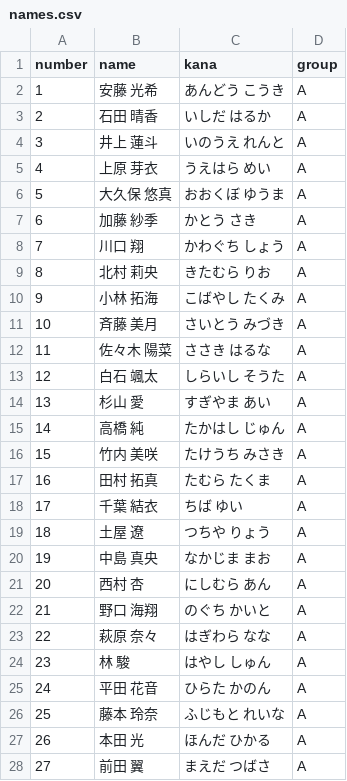
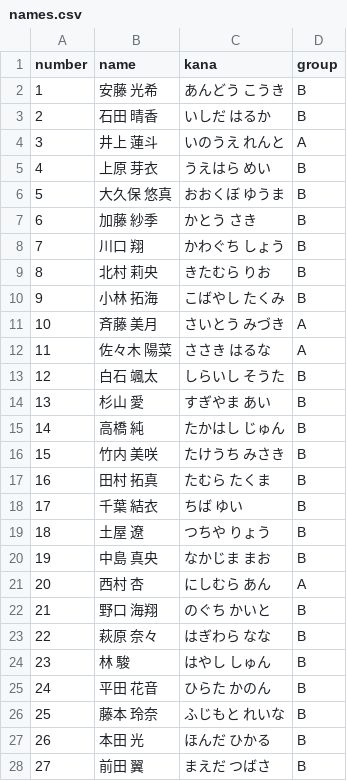
Before and after one commit to qwasium/seating-layout, a CSV file: config/names.csv, drawn as a sheet; only a part is shown; the diff covers the shown part only.

Commit message:
wip: group wise shuffle ok

```diff
--- a/config/names.csv
+++ b/config/names.csv
@@ -1,28 +1,28 @@
 number,name,kana,group
-1,安藤 光希,あんどう こうき,A
-2,石田 晴香,いしだ はるか,A
+1,安藤 光希,あんどう こうき,B
+2,石田 晴香,いしだ はるか,B
 3,井上 蓮斗,いのうえ れんと,A
-4,上原 芽衣,うえはら めい,A
-5,大久保 悠真,おおくぼ ゆうま,A
-6,加藤 紗季,かとう さき,A
-7,川口 翔,かわぐち しょう,A
-8,北村 莉央,きたむら りお,A
-9,小林 拓海,こばやし たくみ,A
+4,上原 芽衣,うえはら めい,B
+5,大久保 悠真,おおくぼ ゆうま,B
+6,加藤 紗季,かとう さき,B
+7,川口 翔,かわぐち しょう,B
+8,北村 莉央,きたむら りお,B
+9,小林 拓海,こばやし たくみ,B
 10,斉藤 美月,さいとう みづき,A
 11,佐々木 陽菜,ささき はるな,A
-12,白石 颯太,しらいし そうた,A
-13,杉山 愛,すぎやま あい,A
-14,高橋 純,たかはし じゅん,A
-15,竹内 美咲,たけうち みさき,A
-16,田村 拓真,たむら たくま,A
-17,千葉 結衣,ちば ゆい,A
-18,土屋 遼,つちや りょう,A
-19,中島 真央,なかじま まお,A
+12,白石 颯太,しらいし そうた,B
+13,杉山 愛,すぎやま あい,B
+14,高橋 純,たかはし じゅん,B
+15,竹内 美咲,たけうち みさき,B
+16,田村 拓真,たむら たくま,B
+17,千葉 結衣,ちば ゆい,B
+18,土屋 遼,つちや りょう,B
+19,中島 真央,なかじま まお,B
 20,西村 杏,にしむら あん,A
-21,野口 海翔,のぐち かいと,A
-22,萩原 奈々,はぎわら なな,A
-23,林 駿,はやし しゅん,A
-24,平田 花音,ひらた かのん,A
-25,藤本 玲奈,ふじもと れいな,A
-26,本田 光,ほんだ ひかる,A
-27,前田 翼,まえだ つばさ,A
+21,野口 海翔,のぐち かいと,B
+22,萩原 奈々,はぎわら なな,B
+23,林 駿,はやし しゅん,B
+24,平田 花音,ひらた かのん,B
+25,藤本 玲奈,ふじもと れいな,B
+26,本田 光,ほんだ ひかる,B
+27,前田 翼,まえだ つばさ,B
```
Also changed, not shown: 7 edited cells elsewhere in this file, 5 other files.
